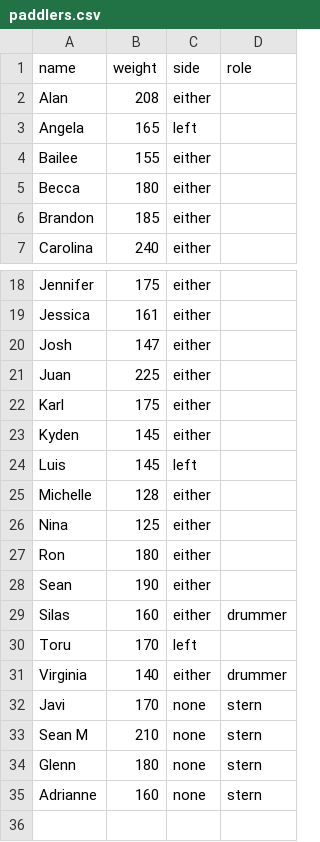
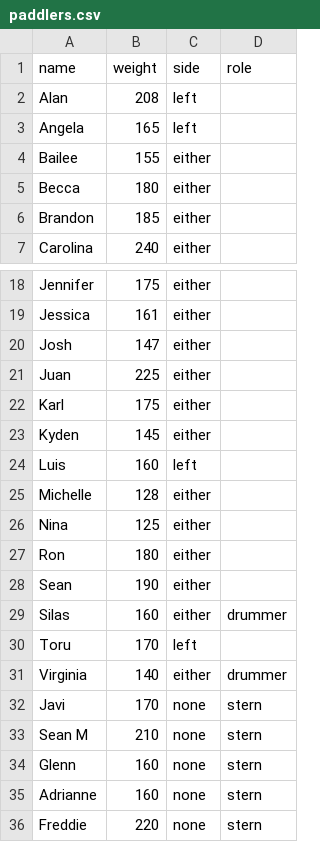
Before and after one commit to varoper/dragonboat-seating, a CSV file: public/rosters/paddlers.csv, drawn as a sheet; only a part is shown, gaps mark what is left out.

```diff
--- a/public/rosters/paddlers.csv
+++ b/public/rosters/paddlers.csv
@@ -1,3 +1,3 @@
 name,weight,side,role
-Alan,208,either,
+Alan,208,left,
 Angela,165,left,
@@ -23,3 +23,3 @@ Karl,175,either,
 Kyden,145,either,
-Luis,145,left,
+Luis,160,left,
 Michelle,128,either,
@@ -33,3 +33,4 @@ Javi,170,none,stern
 Sean M,210,none,stern
-Glenn,180,none,stern
+Glenn,160,none,stern
 Adrianne,160,none,stern
+Freddie,220,none,stern
```
Also changed, not shown: 6 other files.
